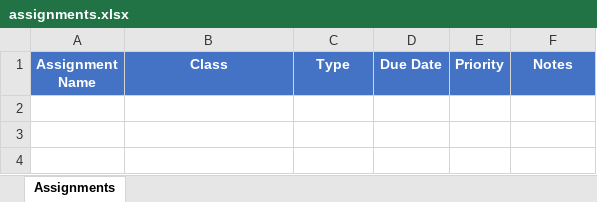
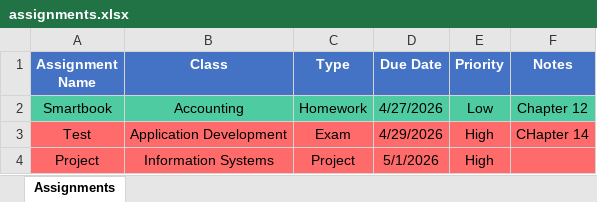
Before and after one commit to ksu-is/Task-Assignment-Tracker, an Excel workbook: assignments.xlsx, sheet Assignments, drawn as a sheet; values as stored, in another font and other column widths than the file's, no borders; the diff names each change by its address in the sheet, - before the commit and + after, or states it on an @@ line.

```diff
--- a/assignments.xlsx (sheet Assignments)
+++ b/assignments.xlsx (sheet Assignments)
+row 2: Smartbook | Accounting | Homework | 4/27/2026 | Low | Chapter 12
+row 3: Test | Application Development | Exam | 4/29/2026 | High | CHapter 14
+row 4: Project | Information Systems | Project | 5/1/2026 | High
```
Also changed, not shown: 1 other file.
